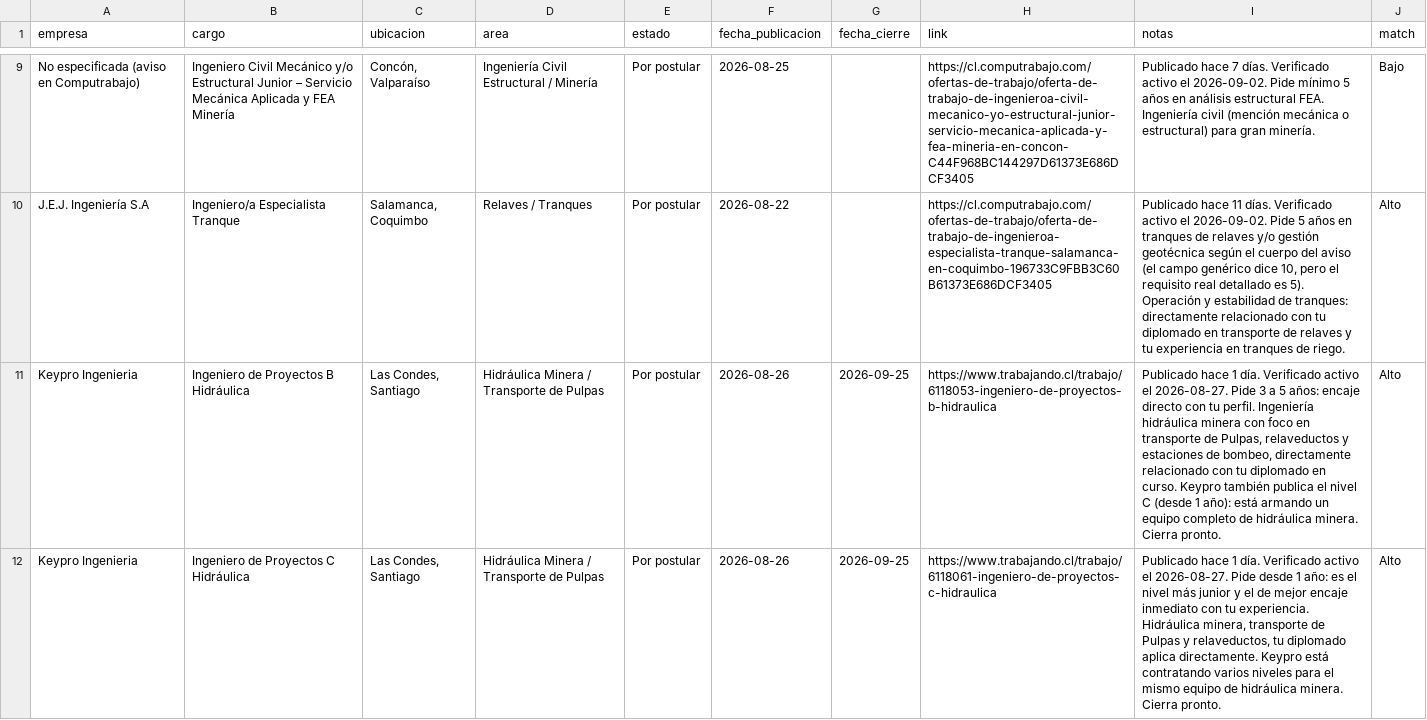
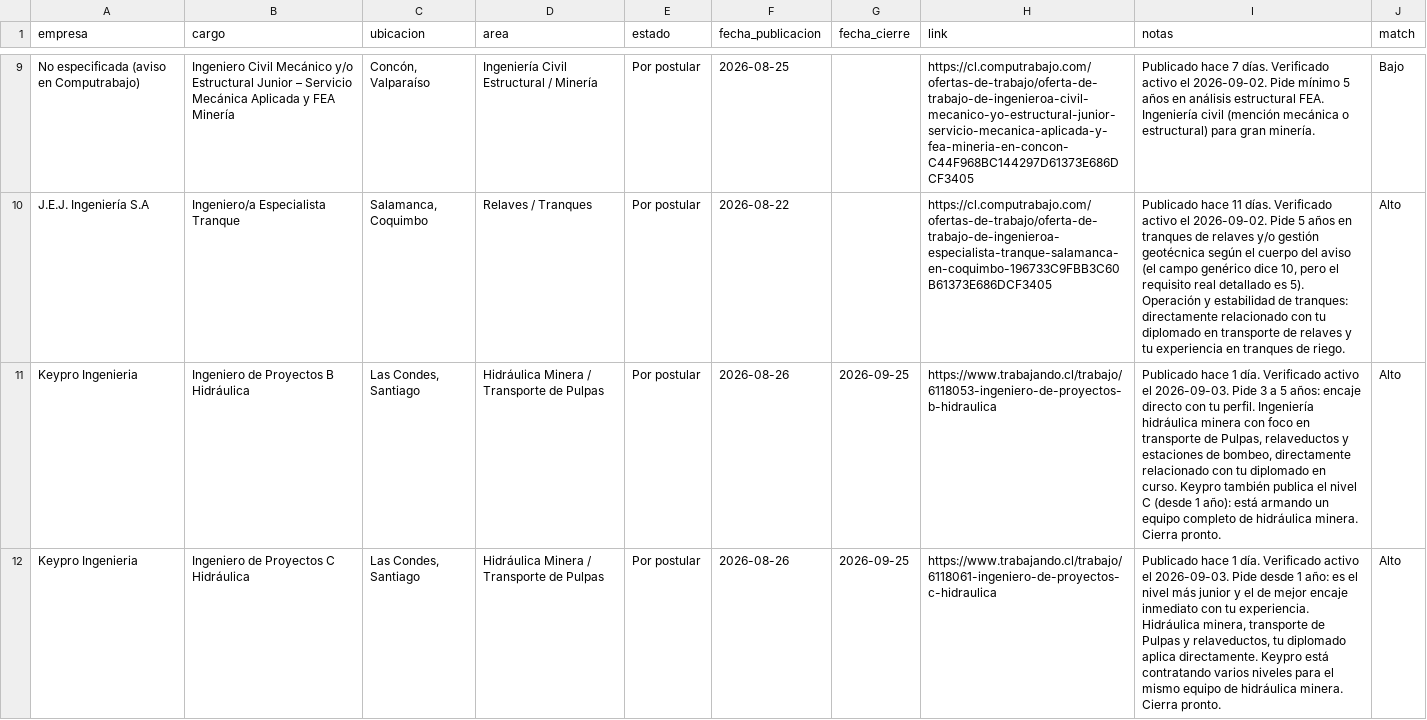
Before and after one commit to azampighi3/dashboard-empleo-minera, a CSV file: empleos.csv, drawn as a sheet; only a part is shown, gaps mark what is left out; the diff covers the shown part only; the diff names each change by its address in the sheet, - before the commit and + after, or states it on an @@ line.

Commit message:
Auto: +2 nuevas / -0 caidas 2026-09-03

```diff
--- a/empleos.csv
+++ b/empleos.csv
-I11 (notas): …activo el 2026-08-27. Pide 3…
+I11 (notas): …activo el 2026-09-03. Pide 3…
-I12 (notas): …activo el 2026-08-27. Pide desde…
+I12 (notas): …activo el 2026-09-03. Pide desde…
```
Also changed, not shown: 2 added rows and 1 edited cell elsewhere in this file.
